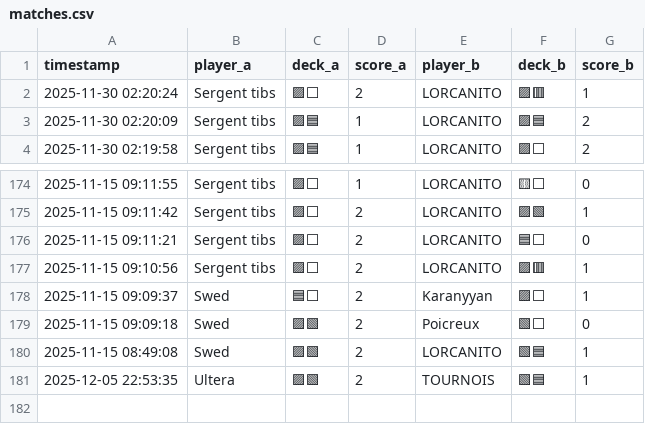
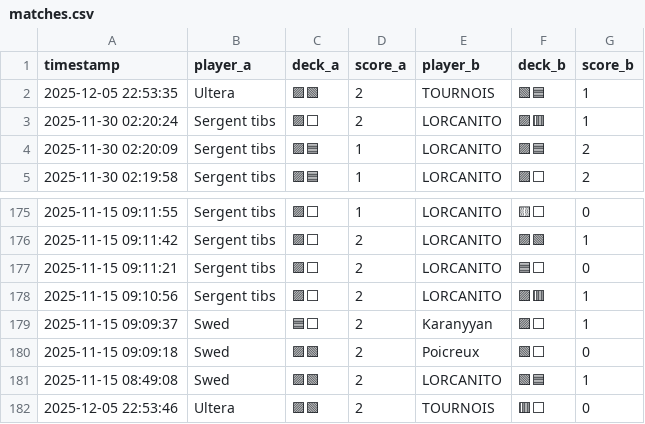
Before and after one commit to michaelbelcas-arch/site-eclypse, a CSV file: matches.csv, drawn as a sheet; only a part is shown, gaps mark what is left out.

Commit message:
Update matches.csv depuis l'app Streamlit

```diff
--- a/matches.csv
+++ b/matches.csv
@@ -1,2 +1,3 @@
 timestamp,player_a,deck_a,score_a,player_b,deck_b,score_b
+2025-12-05 22:53:35,Ultera,🟪🟩,2,TOURNOIS,🟩🟦,1
 2025-11-30 02:20:24,Sergent tibs,🟪⬜,2,LORCANITO,🟪🟥,1
@@ -180,2 +181,2 @@ timestamp,player_a,deck_a,score_a,player_b,deck_b,score_b
 2025-11-15 08:49:08,Swed,🟪🟩,2,LORCANITO,🟩🟦,1
-2025-12-05 22:53:35,Ultera,🟪🟩,2,TOURNOIS,🟩🟦,1
+2025-12-05 22:53:46,Ultera,🟪🟩,2,TOURNOIS,🟥⬜,0
```
